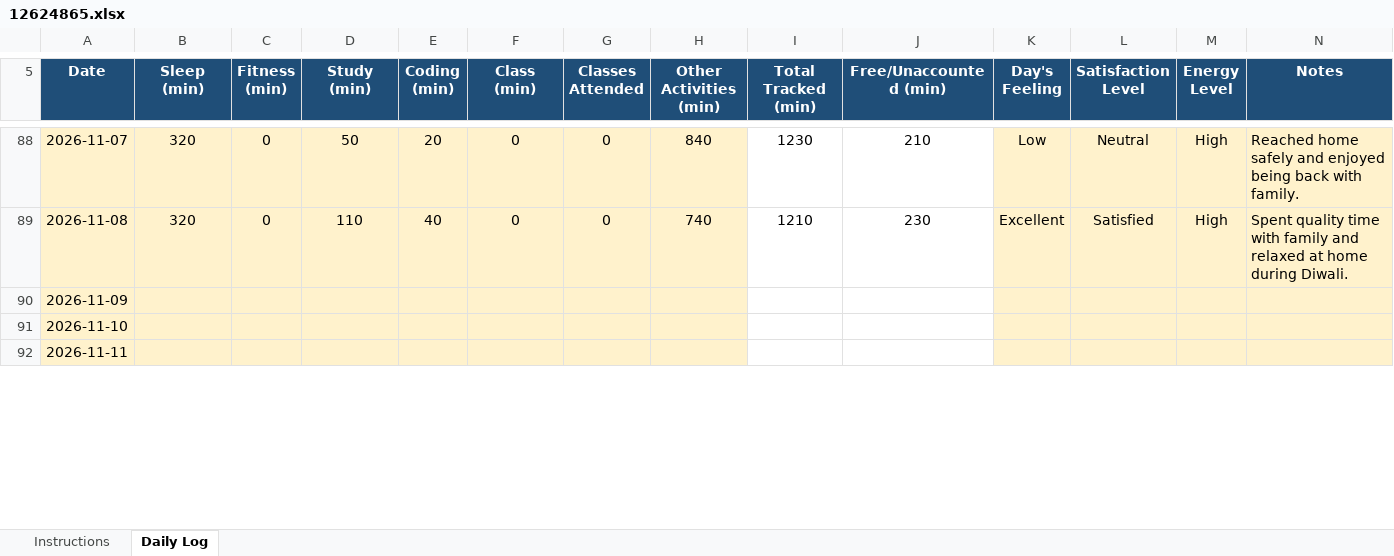
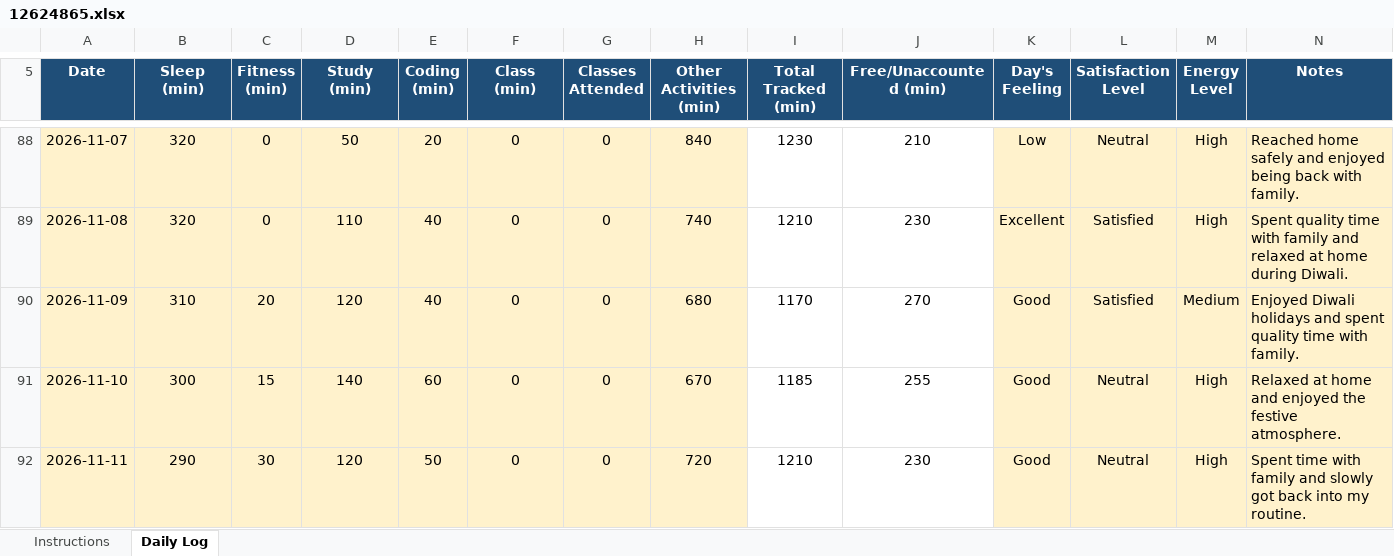
Before and after one commit to mohammadsahil-1/CAP-776, an Excel workbook: 12624865.xlsx, sheet Daily Log, drawn as a sheet; only a part is shown, gaps mark what is left out; values as stored, in another font and other column widths than the file's, no borders; conditional formats not drawn; the diff covers the shown part only; the diff names each change by its address in the sheet, - before the commit and + after, or states it on an @@ line.

Commit message:
commit16

```diff
--- a/12624865.xlsx (sheet Daily Log)
+++ b/12624865.xlsx (sheet Daily Log)
-B90 (Sleep (min)): (empty)
+B90 (Sleep (min)): 310
-C90 (Fitness (min)): (empty)
+C90 (Fitness (min)): 20
-D90 (Study (min)): (empty)
+D90 (Study (min)): 120
-E90 (Coding (min)): (empty)
+E90 (Coding (min)): 40
-F90:F92 (Class (min)): (empty)
+F90:F92 (Class (min)): 0
-G90:G92 (Classes Attended): (empty)
+G90:G92 (Classes Attended): 0
-H90 (Other Activities (min)): (empty)
+H90 (Other Activities (min)): 680
-I90 (Total Tracked (min)): (empty)
+I90 (Total Tracked (min)): 1170
-J90 (Free/Unaccounted (min)): (empty)
+J90 (Free/Unaccounted (min)): 270
-K90:K92 (Day's Feeling): (empty)
+K90:K92 (Day's Feeling): Good
-L90 (Satisfaction Level): (empty)
+L90 (Satisfaction Level): Satisfied
-M90 (Energy Level): (empty)
+M90 (Energy Level): Medium
-N90 (Notes): (empty)
+N90 (Notes): Enjoyed Diwali holidays and spent quality time with family.
-B91 (Sleep (min)): (empty)
+B91 (Sleep (min)): 300
-C91 (Fitness (min)): (empty)
+C91 (Fitness (min)): 15
-D91 (Study (min)): (empty)
+D91 (Study (min)): 140
-E91 (Coding (min)): (empty)
+E91 (Coding (min)): 60
-H91 (Other Activities (min)): (empty)
+H91 (Other Activities (min)): 670
-I91 (Total Tracked (min)): (empty)
+I91 (Total Tracked (min)): 1185
-J91 (Free/Unaccounted (min)): (empty)
+J91 (Free/Unaccounted (min)): 255
-L91:L92 (Satisfaction Level): (empty)
+L91:L92 (Satisfaction Level): Neutral
-M91:M92 (Energy Level): (empty)
+M91:M92 (Energy Level): High
-N91 (Notes): (empty)
+N91 (Notes): Relaxed at home and enjoyed the festive atmosphere.
-B92 (Sleep (min)): (empty)
+B92 (Sleep (min)): 290
-C92 (Fitness (min)): (empty)
+C92 (Fitness (min)): 30
-D92 (Study (min)): (empty)
+D92 (Study (min)): 120
-E92 (Coding (min)): (empty)
+E92 (Coding (min)): 50
-H92 (Other Activities (min)): (empty)
+H92 (Other Activities (min)): 720
-I92 (Total Tracked (min)): (empty)
+I92 (Total Tracked (min)): 1210
-J92 (Free/Unaccounted (min)): (empty)
+J92 (Free/Unaccounted (min)): 230
-N92 (Notes): (empty)
+N92 (Notes): Spent time with family and slowly got back into my routine.
```
Also changed, not shown: 65 edited cells elsewhere in this sheet.
